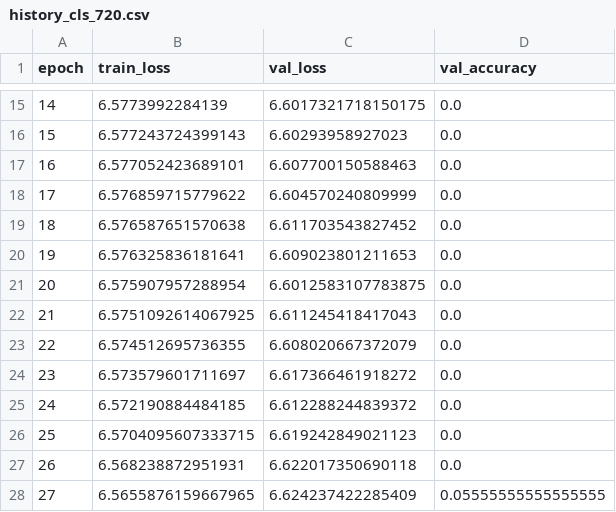
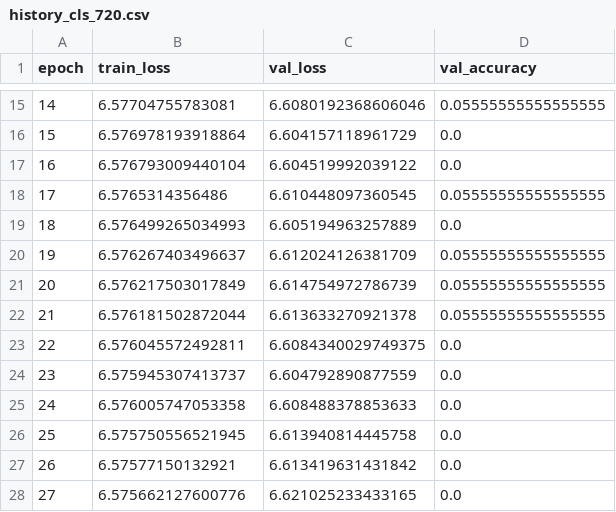
Before and after one commit to beamsbe97/IDL_A1, a CSV file: Results/history_cls_720.csv, drawn as a sheet; only a part is shown, gaps mark what is left out; the diff covers the shown part only.

```diff
--- a/Results/history_cls_720.csv
+++ b/Results/history_cls_720.csv
@@ -15,14 +15,14 @@ epoch,train_loss,val_loss,val_accuracy
-14,6.5773992284139,6.6017321718150175,0.0
-15,6.577243724399143,6.60293958927023,0.0
-16,6.577052423689101,6.607700150588463,0.0
-17,6.576859715779622,6.604570240809999,0.0
-18,6.576587651570638,6.611703543827452,0.0
-19,6.576325836181641,6.609023801211653,0.0
-20,6.575907957288954,6.6012583107783875,0.0
-21,6.5751092614067925,6.611245418417043,0.0
-22,6.574512695736355,6.608020667372079,0.0
-23,6.573579601711697,6.617366461918272,0.0
-24,6.572190884484185,6.612288244839372,0.0
-25,6.5704095607333715,6.619242849021123,0.0
-26,6.568238872951931,6.622017350690118,0.0
-27,6.5655876159667965,6.624237422285409,0.05555555555555555
+14,6.57704755783081,6.6080192368606046,0.05555555555555555
+15,6.576978193918864,6.604157118961729,0.0
+16,6.576793009440104,6.604519992039122,0.0
+17,6.5765314356486,6.610448097360545,0.05555555555555555
+18,6.576499265034993,6.605194963257889,0.0
+19,6.576267403496637,6.612024126381709,0.05555555555555555
+20,6.576217503017849,6.614754972786739,0.05555555555555555
+21,6.576181502872044,6.613633270921378,0.05555555555555555
+22,6.576045572492811,6.6084340029749375,0.0
+23,6.575945307413737,6.604792890877559,0.0
+24,6.576005747053358,6.608488378853633,0.0
+25,6.575750556521945,6.613940814445758,0.0
+26,6.57577150132921,6.613419631431842,0.0
+27,6.575662127600776,6.621025233433165,0.0
```
Also changed, not shown: 91 edited cells elsewhere in this file, Results/ablation_summary_150.csv, Results/history_cls_120.csv, 14 other files.
